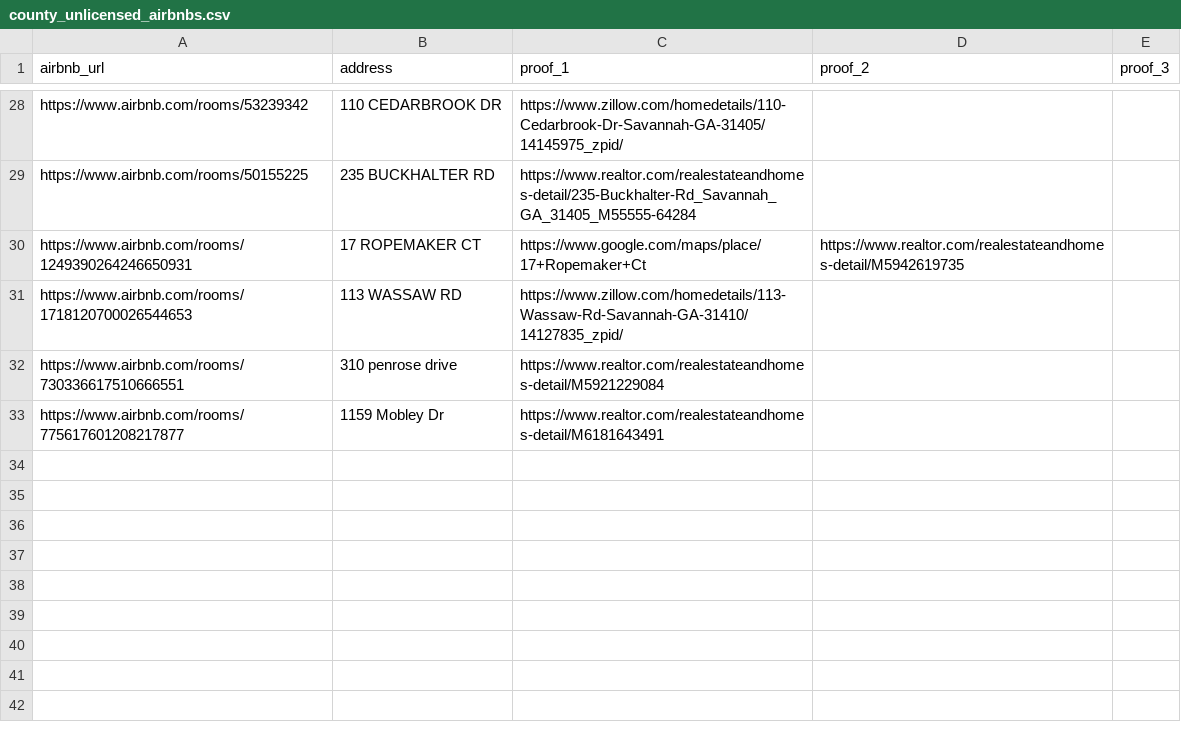
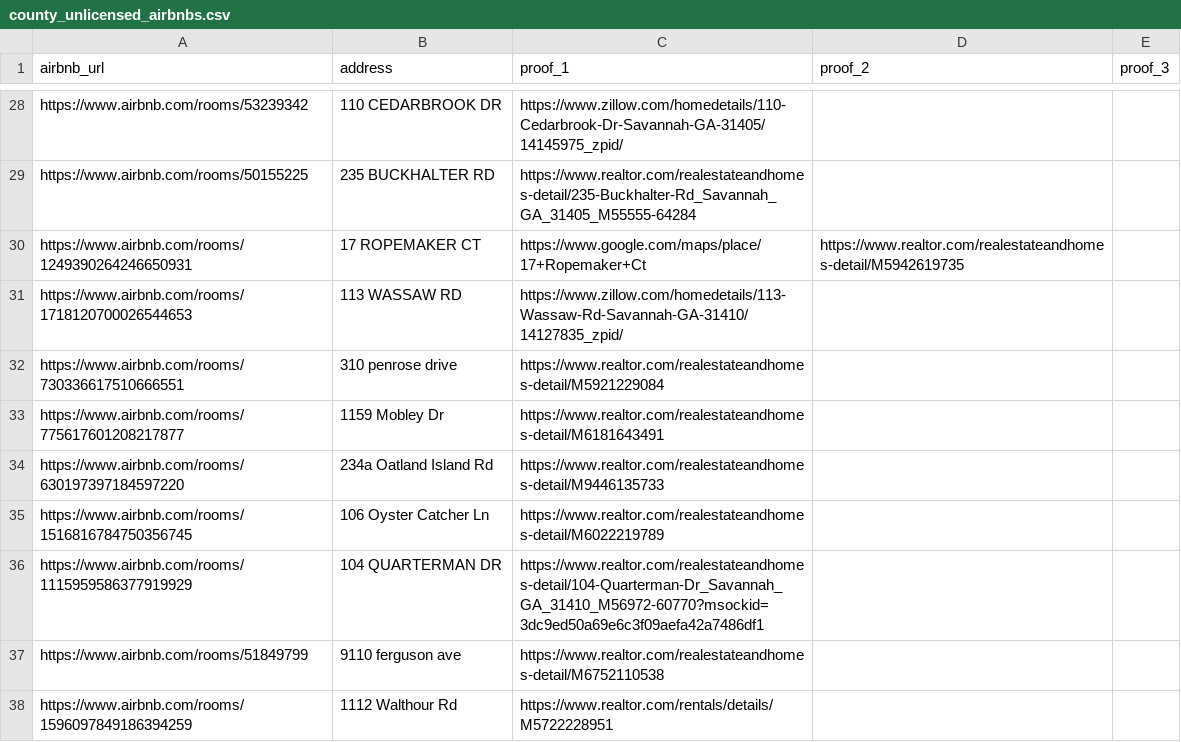
Before and after one commit to MichaelWoodc/stvr_map, a CSV file: county_unlicensed_airbnbs.csv, drawn as a sheet; only a part is shown, gaps mark what is left out; the diff names each change by its address in the sheet, - before the commit and + after, or states it on an @@ line.

Commit message:
add more unlicensed properties

```diff
--- a/county_unlicensed_airbnbs.csv
+++ b/county_unlicensed_airbnbs.csv
+row 34: https://www.airbnb.com/rooms/630197397184597220 | 234a Oatland Island Rd | https://www.realtor.com/realestateandhomes-detail/M9446135733
+row 35: https://www.airbnb.com/rooms/1516816784750356745 | 106 Oyster Catcher Ln | https://www.realtor.com/realestateandhomes-detail/M6022219789
+row 36: https://www.airbnb.com/rooms/1115959586377919929 | 104 QUARTERMAN DR | https://www.realtor.com/realestateandhomes-detail/104-Quarterman-Dr_Savannah_GA_31410_M56972-60770?msockid=3dc9ed50a69e6c3f09aefa42a7486df1
+row 37: https://www.airbnb.com/rooms/51849799 | 9110 ferguson ave | https://www.realtor.com/realestateandhomes-detail/M6752110538
+row 38: https://www.airbnb.com/rooms/1596097849186394259 | 1112 Walthour Rd | https://www.realtor.com/rentals/details/M5722228951
```
